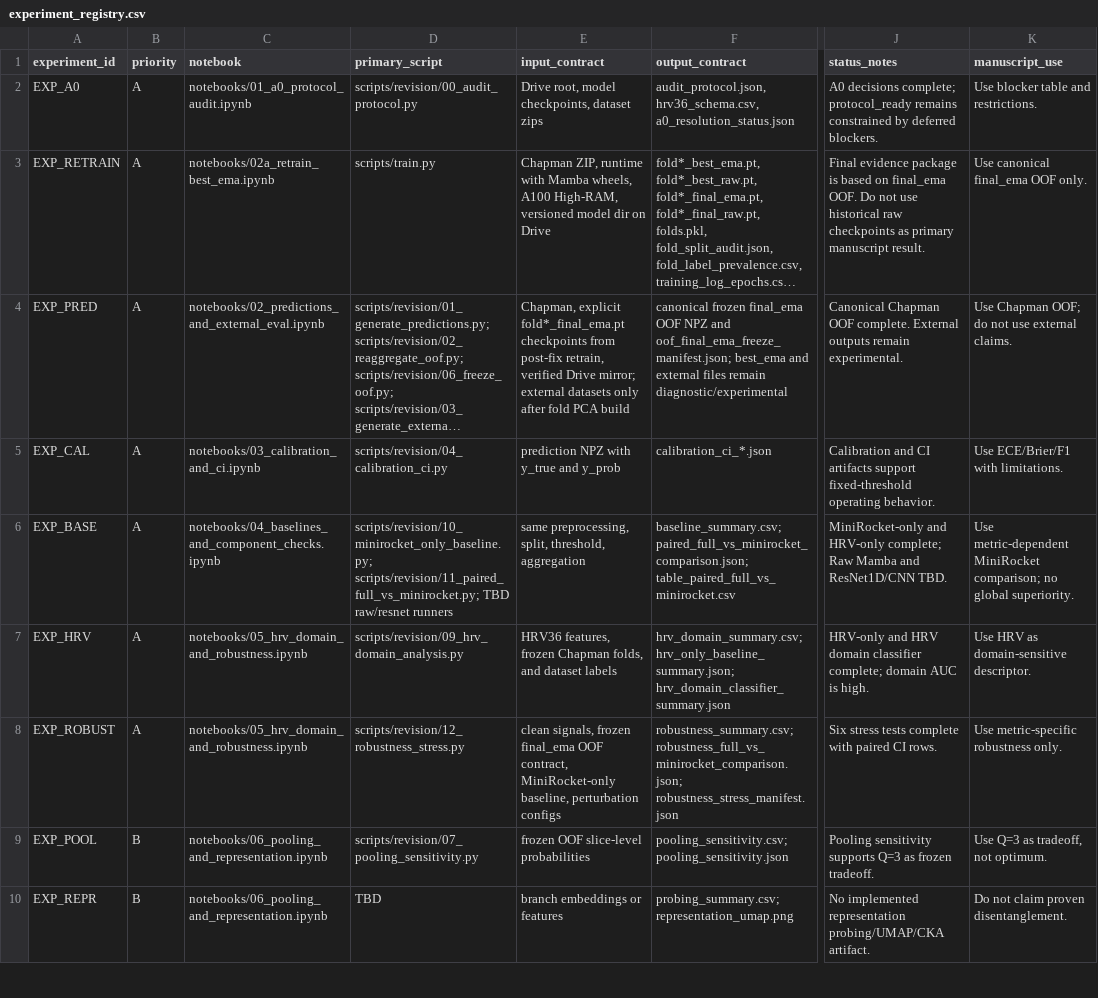
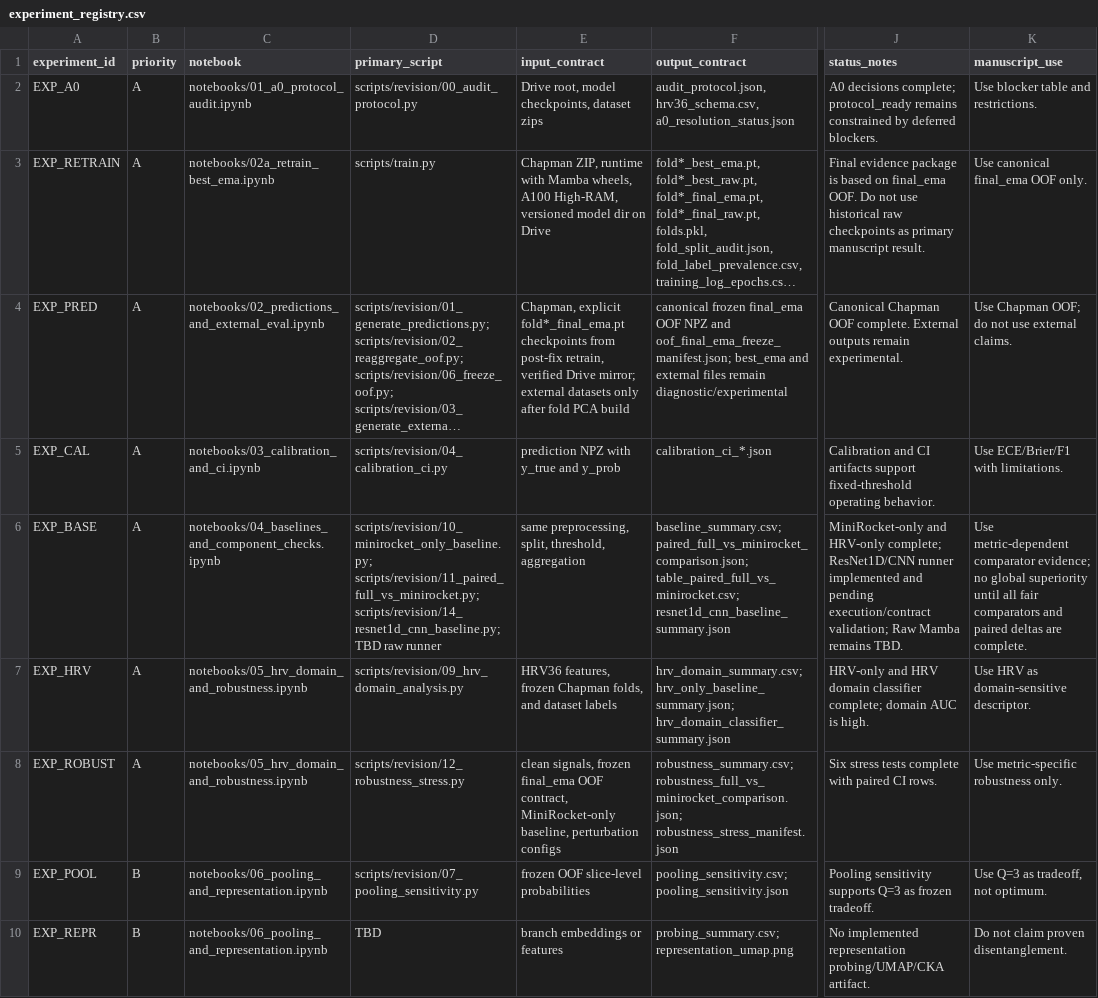
Before and after one commit to BrianNguyen29/ECG-RAMBA, a CSV file: docs/revision_plan/experiment_registry.csv, drawn as a sheet; only a part is shown, gaps mark what is left out; long unchanged cells end in …; the diff names each change by its address in the sheet, - before the commit and + after, or states it on an @@ line.

Commit message:
Add ResNet1D CNN fair baseline runner

```diff
--- a/docs/revision_plan/experiment_registry.csv
+++ b/docs/revision_plan/experiment_registry.csv
-D6 (primary_script): scripts/revision/10_minirocket_only_baseline.py; scripts/revision/11_paired_full_vs_minirocket.py; TBD raw/resnet runners
+D6 (primary_script): scripts/revision/10_minirocket_only_baseline.py; scripts/revision/11_paired_full_vs_minirocket.py; scripts/revision/14_resnet1d_cnn_baseline.py; TBD raw runner
-F6 (output_contract): baseline_summary.csv; paired_full_vs_minirocket_comparison.json; table_paired_full_vs_minirocket.csv
+F6 (output_contract): baseline_summary.csv; paired_full_vs_minirocket_comparison.json; table_paired_full_vs_minirocket.csv; resnet1d_cnn_baseline_summary.json
-J6 (status_notes): …HRV-only complete; Raw Mamba and ResNet1D/CNN TBD.
+J6 (status_notes): …HRV-only complete; ResNet1D/CNN runner implemented and pending execution/contract validation; Raw Mamba remains TBD.
-K6 (manuscript_use): Use metric-dependent MiniRocket comparison; no global superiority.
+K6 (manuscript_use): Use metric-dependent comparator evidence; no global superiority until all fair comparators and paired deltas are complete.
```
Also changed, not shown: docs/revision_plan/task_board.csv, 6 other files.
